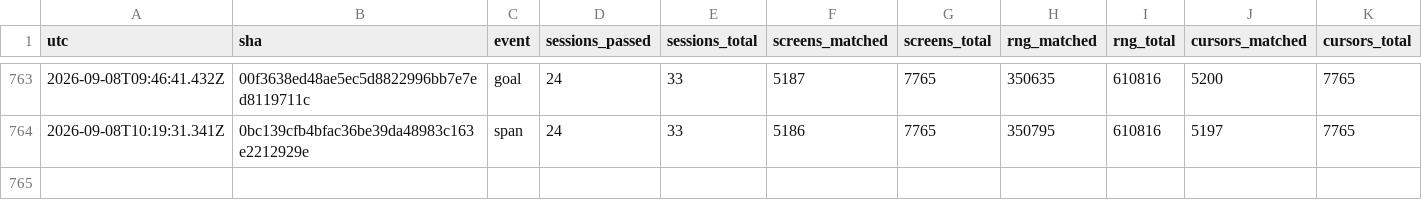
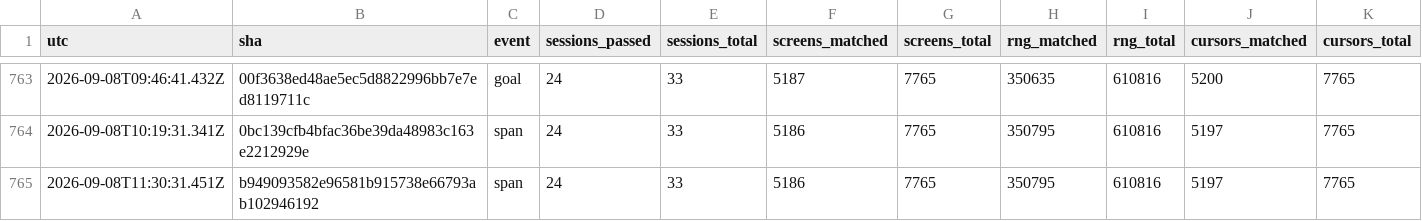
Before and after one commit to vtjeng/teleport-contest, a TSV file: SCORE.tsv, drawn as a sheet; only a part is shown, gaps mark what is left out; rows hold the shown columns only; the diff names each change by its address in the sheet, - before the commit and + after, or states it on an @@ line.

Commit message:
Close uint_to_any..escape_from_sticky_mon span

```diff
--- a/SCORE.tsv
+++ b/SCORE.tsv
+row 765: 2026-09-08T11:30:31.451Z | b949093582e96581b915738e66793ab102946192 | span | 24 | 33 | 5186 | 7765 | 350795 | 610816 | 5197 | 7765
```
Also changed, not shown: 2 other files.
